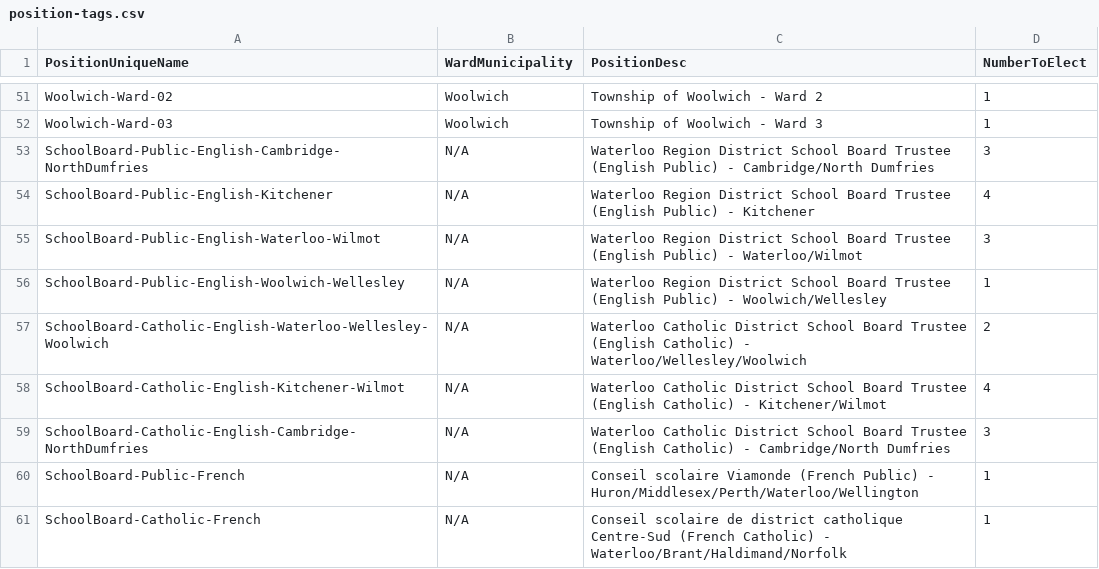
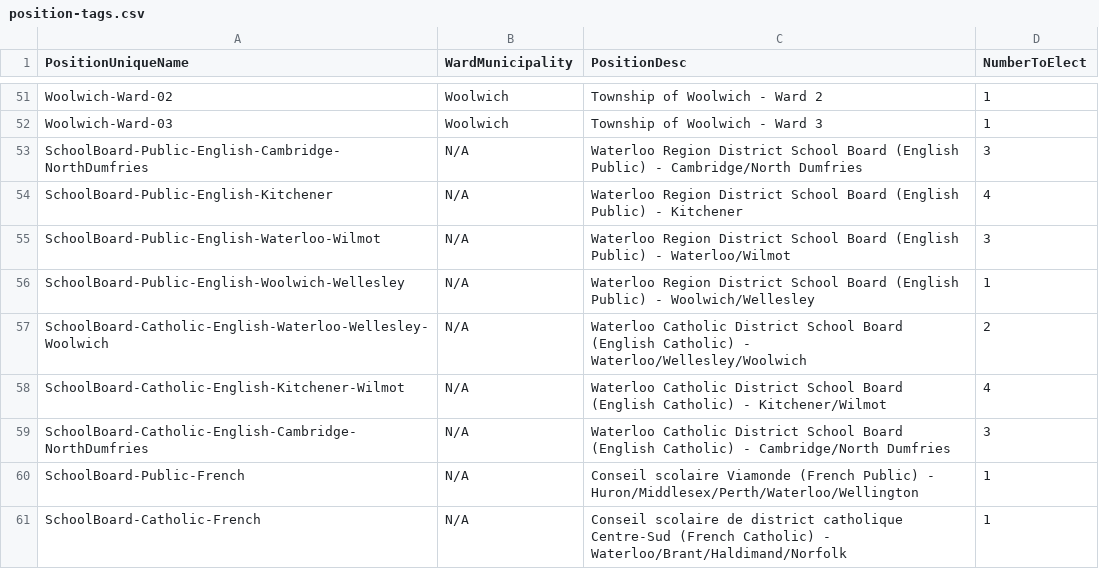
Before and after one commit to CivicTechWR/WRvotes, a CSV file: docs/_data/internal/position-tags.csv, drawn as a sheet; only a part is shown, gaps mark what is left out.

Commit message:
Get rid of word "Trustee"

```diff
--- a/docs/_data/internal/position-tags.csv
+++ b/docs/_data/internal/position-tags.csv
@@ -52,9 +52,9 @@ Woolwich-Ward-02,Woolwich,Township of Woolwich - Ward 2,1
 Woolwich-Ward-03,Woolwich,Township of Woolwich - Ward 3,1
-SchoolBoard-Public-English-Cambridge-NorthDumfries,N/A,Waterloo Region District School Board Trustee (English Public) - Cambridge/North Dumfries,3
-SchoolBoard-Public-English-Kitchener,N/A,Waterloo Region District School Board Trustee (English Public) - Kitchener,4
-SchoolBoard-Public-English-Waterloo-Wilmot,N/A,Waterloo Region District School Board Trustee (English Public) - Waterloo/Wilmot,3
-SchoolBoard-Public-English-Woolwich-Wellesley,N/A,Waterloo Region District School Board Trustee (English Public) - Woolwich/Wellesley,1
-SchoolBoard-Catholic-English-Waterloo-Wellesley-Woolwich,N/A,Waterloo Catholic District School Board Trustee (English Catholic) - Waterloo/Wellesley/Woolwich,2
-SchoolBoard-Catholic-English-Kitchener-Wilmot,N/A,Waterloo Catholic District School Board Trustee (English Catholic) - Kitchener/Wilmot,4
-SchoolBoard-Catholic-English-Cambridge-NorthDumfries,N/A,Waterloo Catholic District School Board Trustee (English Catholic) - Cambridge/North Dumfries,3
+SchoolBoard-Public-English-Cambridge-NorthDumfries,N/A,Waterloo Region District School Board (English Public) - Cambridge/North Dumfries,3
+SchoolBoard-Public-English-Kitchener,N/A,Waterloo Region District School Board (English Public) - Kitchener,4
+SchoolBoard-Public-English-Waterloo-Wilmot,N/A,Waterloo Region District School Board (English Public) - Waterloo/Wilmot,3
+SchoolBoard-Public-English-Woolwich-Wellesley,N/A,Waterloo Region District School Board (English Public) - Woolwich/Wellesley,1
+SchoolBoard-Catholic-English-Waterloo-Wellesley-Woolwich,N/A,Waterloo Catholic District School Board (English Catholic) - Waterloo/Wellesley/Woolwich,2
+SchoolBoard-Catholic-English-Kitchener-Wilmot,N/A,Waterloo Catholic District School Board (English Catholic) - Kitchener/Wilmot,4
+SchoolBoard-Catholic-English-Cambridge-NorthDumfries,N/A,Waterloo Catholic District School Board (English Catholic) - Cambridge/North Dumfries,3
 SchoolBoard-Public-French,N/A,Conseil scolaire Viamonde (French Public) - Huron/Middlesex/Perth/Waterloo/Wellington,1
```
